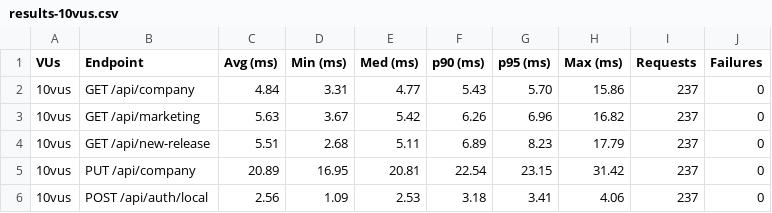
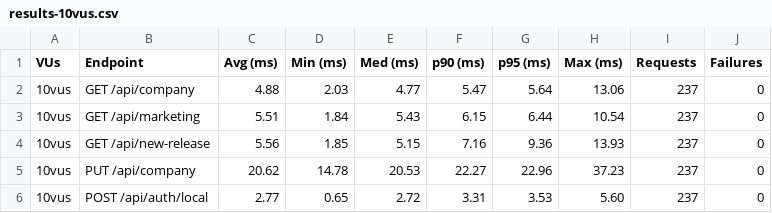
Before and after one commit to Jaahaha01/strapi-jpsys, a CSV file: results/k6/results-10vus.csv, drawn as a sheet.

```diff
--- a/results/k6/results-10vus.csv
+++ b/results/k6/results-10vus.csv
@@ -1,6 +1,6 @@
 VUs,Endpoint,Avg (ms),Min (ms),Med (ms),p90 (ms),p95 (ms),Max (ms),Requests,Failures
-10vus,GET /api/company,4.84,3.31,4.77,5.43,5.70,15.86,237,0
-10vus,GET /api/marketing,5.63,3.67,5.42,6.26,6.96,16.82,237,0
-10vus,GET /api/new-release,5.51,2.68,5.11,6.89,8.23,17.79,237,0
-10vus,PUT /api/company,20.89,16.95,20.81,22.54,23.15,31.42,237,0
-10vus,POST /api/auth/local,2.56,1.09,2.53,3.18,3.41,4.06,237,0
+10vus,GET /api/company,4.88,2.03,4.77,5.47,5.64,13.06,237,0
+10vus,GET /api/marketing,5.51,1.84,5.43,6.15,6.44,10.54,237,0
+10vus,GET /api/new-release,5.56,1.85,5.15,7.16,9.36,13.93,237,0
+10vus,PUT /api/company,20.62,14.78,20.53,22.27,22.96,37.23,237,0
+10vus,POST /api/auth/local,2.77,0.65,2.72,3.31,3.53,5.60,237,0
```
Also changed, not shown: results/k6/results-100vus.csv, results/k6/results-stage.csv, 7 other files.
